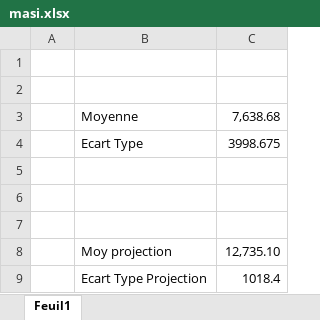
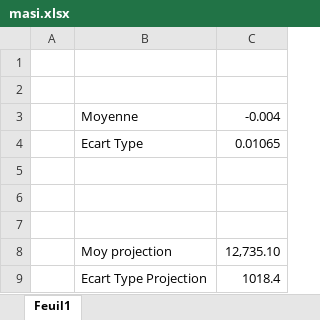
Before and after one commit to AODiakite/Risk-based-solvency, an Excel workbook: Application Bs4/Data/masi.xlsx, sheet Feuil1, drawn as a sheet; values as stored, in another font and other column widths than the file's, no borders; the diff names each change by its address in the sheet, - before the commit and + after, or states it on an @@ line.

```diff
--- a/Application Bs4/Data/masi.xlsx (sheet Feuil1)
+++ b/Application Bs4/Data/masi.xlsx (sheet Feuil1)
-C3: 7,638.68
+C3: -0.004
-C4: 3998.675
+C4: 0.01065
```
Also changed, not shown: sheet Moroccan All Shares - Données H, Application Bs4/Data/TriangleRgle.xlsx, 22 other files.
